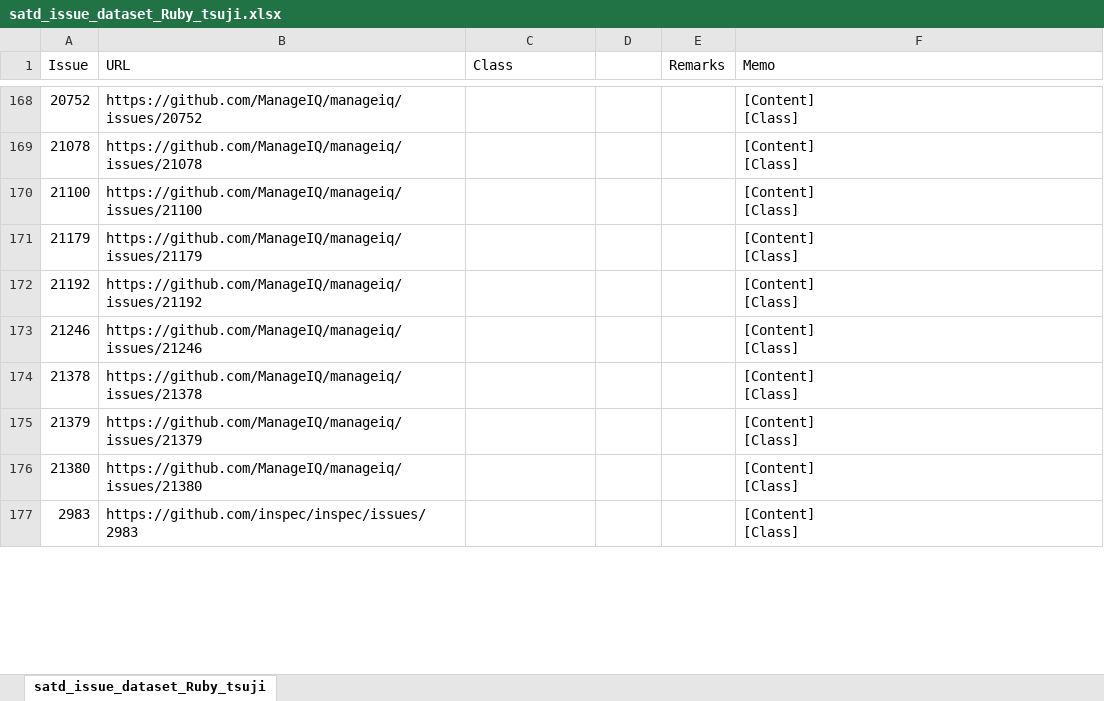
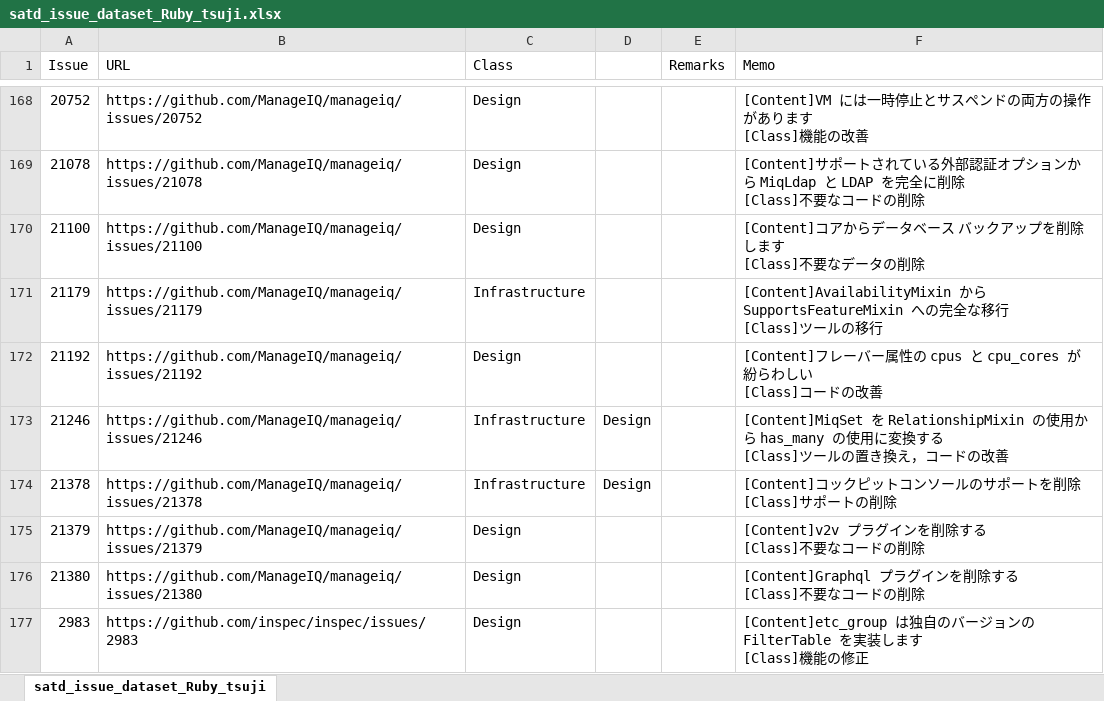
Before and after one commit to 3cywfym/td_dataset, an Excel workbook: satd_issue_dataset_Ruby_tsuji.xlsx, sheet satd_issue_dataset_Ruby_tsuji, drawn as a sheet; only a part is shown, gaps mark what is left out; values as stored, in another font and other column widths than the file's, no borders; ↵ is a line break in a cell; the diff covers the shown part only; the diff names each change by its address in the sheet, - before the commit and + after, or states it on an @@ line.

Commit message:
Ruby 〜200まで目視

```diff
--- a/satd_issue_dataset_Ruby_tsuji.xlsx (sheet satd_issue_dataset_Ruby_tsuji)
+++ b/satd_issue_dataset_Ruby_tsuji.xlsx (sheet satd_issue_dataset_Ruby_tsuji)
-C168:C170 (Class): (empty)
+C168:C170 (Class): Design
-F168 (Memo): [Content] ↵ [Class]
+F168 (Memo): [Content]VM には一時停止とサスペンドの両方の操作があります ↵ [Class]機能の改善
-F169 (Memo): [Content] ↵ [Class]
+F169 (Memo): [Content]サポートされている外部認証オプションから MiqLdap と LDAP を完全に削除 ↵ [Class]不要なコードの削除
-F170 (Memo): [Content] ↵ [Class]
+F170 (Memo): [Content]コアからデータベース バックアップを削除します ↵ [Class]不要なデータの削除
-C171 (Class): (empty)
+C171 (Class): Infrastructure
-F171 (Memo): [Content] ↵ [Class]
+F171 (Memo): [Content]AvailabilityMixin から SupportsFeatureMixin への完全な移行 ↵ [Class]ツールの移行
-C172 (Class): (empty)
+C172 (Class): Design
-F172 (Memo): [Content] ↵ [Class]
+F172 (Memo): [Content]フレーバー属性の cpus と cpu_cores が紛らわしい ↵ [Class]コードの改善
-C173:C174 (Class): (empty)
+C173:C174 (Class): Infrastructure
-D173:D174: (empty)
+D173:D174: Design
-F173 (Memo): [Content] ↵ [Class]
+F173 (Memo): [Content]MiqSet を RelationshipMixin の使用から has_many の使用に変換する ↵ [Class]ツールの置き換え，コードの改善
-F174 (Memo): [Content] ↵ [Class]
+F174 (Memo): [Content]コックピットコンソールのサポートを削除 ↵ [Class]サポートの削除
-C175:C177 (Class): (empty)
+C175:C177 (Class): Design
-F175 (Memo): [Content] ↵ [Class]
+F175 (Memo): [Content]v2v プラグインを削除する ↵ [Class]不要なコードの削除
-F176 (Memo): [Content] ↵ [Class]
+F176 (Memo): [Content]Graphql プラグインを削除する ↵ [Class]不要なコードの削除
-F177 (Memo): [Content] ↵ [Class]
+F177 (Memo): [Content]etc_group は独自のバージョンの FilterTable を実装します ↵ [Class]機能の修正
```
Also changed, not shown: 85 edited cells elsewhere in this sheet.
